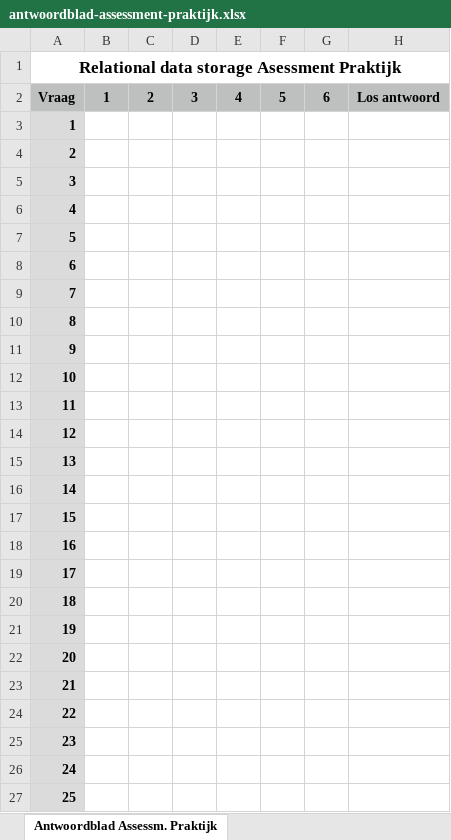
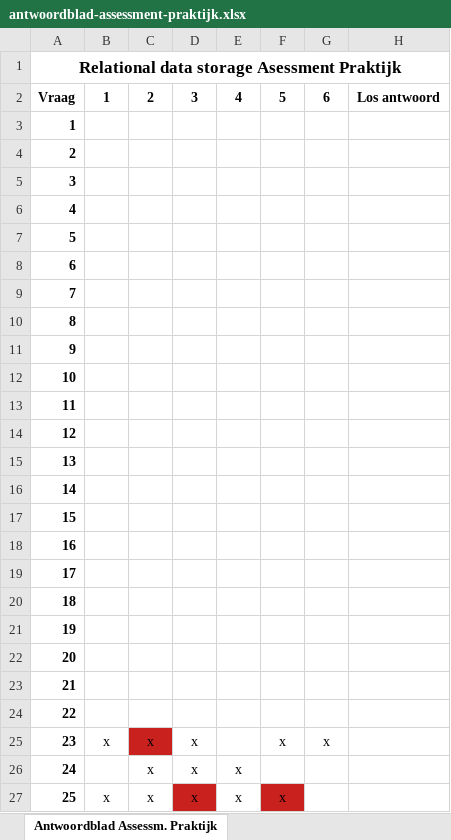
Before and after one commit to ReneKrewinkel/educom-data-science-1672652969, an Excel workbook: antwoordblad-assessment-praktijk.xlsx, sheet Antwoordblad Assessm. Praktijk, drawn as a sheet; values as stored, in another font and other column widths than the file's, no borders; the diff names each change by its address in the sheet, - before the commit and + after, or states it on an @@ line.

```diff
--- a/antwoordblad-assessment-praktijk.xlsx (sheet Antwoordblad Assessm. Praktijk)
+++ b/antwoordblad-assessment-praktijk.xlsx (sheet Antwoordblad Assessm. Praktijk)
-A2:H2 fill: #BDC0BF
+A2:H2 fill: none
-A3:A27 fill: #DBDBDB
+A3:A27 fill: none
-B25: (empty)
+B25: x
-C25:C27: (empty)
+C25:C27: x
-C25 fill: none
+C25 fill: #C9211E
-D25:D27: (empty)
+D25:D27: x
-F25: (empty)
+F25: x
-G25: (empty)
+G25: x
-E26:E27: (empty)
+E26:E27: x
-B27: (empty)
+B27: x
-D27 fill: none
+D27 fill: #C9211E
-F27: (empty)
+F27: x
-F27 fill: none
+F27 fill: #C9211E
```
Also changed, not shown: 3 other files.
